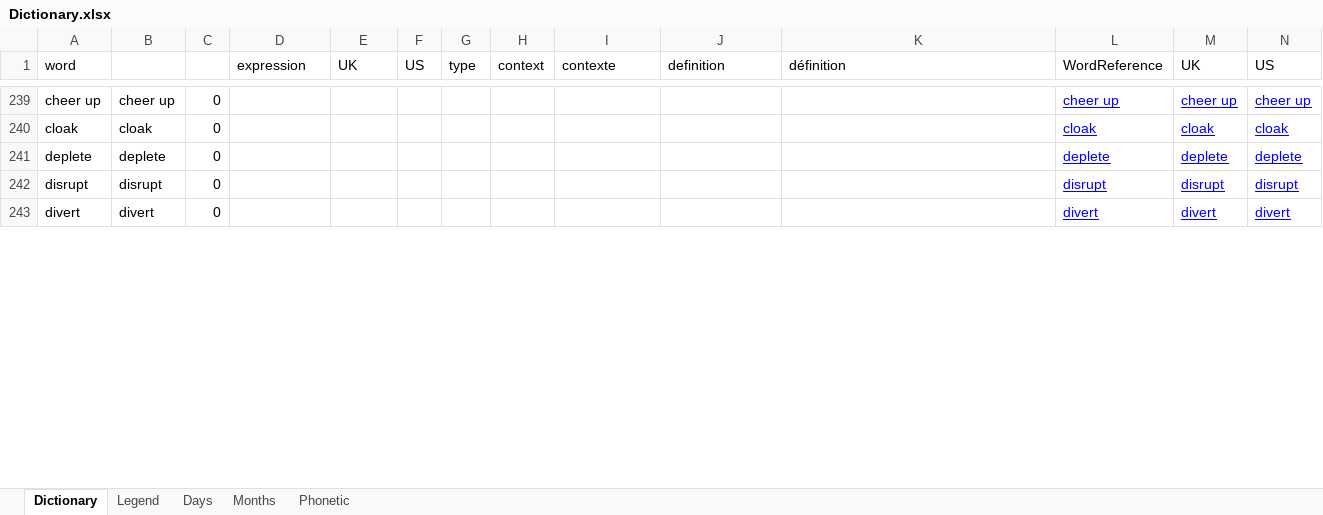
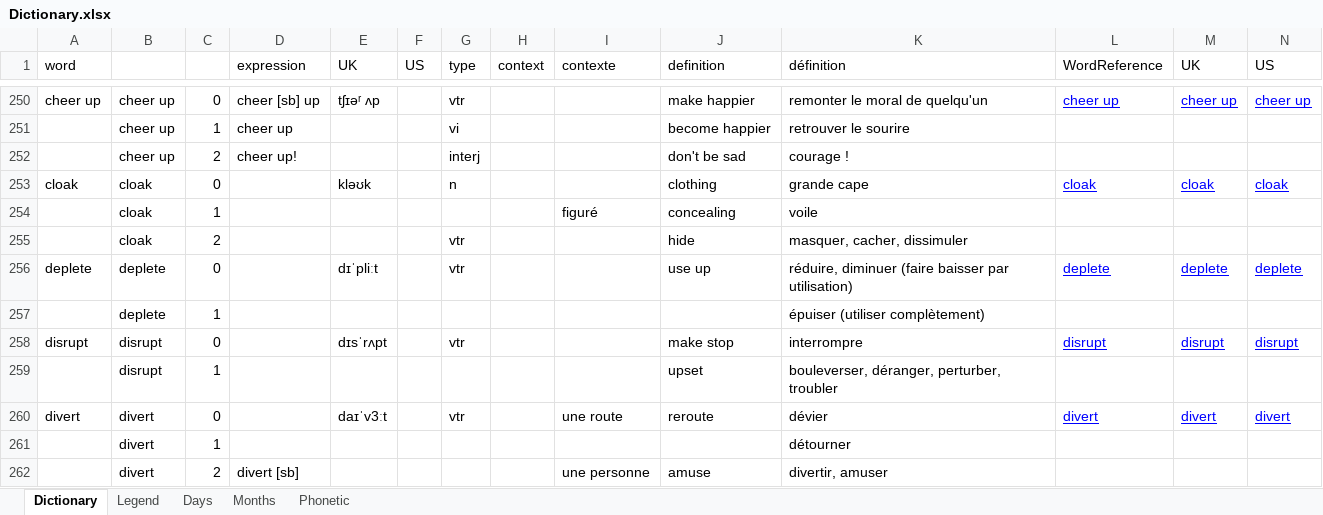
Before and after one commit to PragmaticMemory/PragmaticMemory, an Excel workbook: knowledge/data/input/Dictionary.xlsx, sheet Dictionary, drawn as a sheet; only a part is shown, gaps mark what is left out; values as stored, in another font and other column widths than the file's, no borders; conditional formats not drawn; addresses are those after the commit; the diff covers the shown part only; the diff names each change by its address in the sheet, - before the commit and + after, or states it on an @@ line.

Commit message:
Ajout de definition (anglais)

```diff
--- a/knowledge/data/input/Dictionary.xlsx (sheet Dictionary)
+++ b/knowledge/data/input/Dictionary.xlsx (sheet Dictionary)
-D250 (expression): (empty)
+D250 (expression): cheer [sb] up
-E250 (UK): (empty)
+E250 (UK): tʃɪəʳ ʌp
-G250 (type): (empty)
+G250 (type): vtr
-J250 (definition): (empty)
+J250 (definition): make happier
-K250 (définition): (empty)
+K250 (définition): remonter le moral de quelqu'un
+row 251:  | cheer up | 1 | cheer up |  |  | vi |  |  | become happier | retrouver le sourire
+row 252:  | cheer up | 2 | cheer up! |  |  | interj |  |  | don't be sad | courage !
-E253 (UK): (empty)
+E253 (UK): kləʊk
-G253 (type): (empty)
+G253 (type): n
-J253 (definition): (empty)
+J253 (definition): clothing
-K253 (définition): (empty)
+K253 (définition): grande cape
+row 254:  | cloak | 1 |  |  |  |  |  | figuré | concealing | voile
+row 255:  | cloak | 2 |  |  |  | vtr |  |  | hide | masquer, cacher, dissimuler
-E256 (UK): (empty)
+E256 (UK): dɪˈpliːt
-G256 (type): (empty)
+G256 (type): vtr
-J256 (definition): (empty)
+J256 (definition): use up
-K256 (définition): (empty)
+K256 (définition): réduire, diminuer (faire baisser par utilisation)
+row 257:  | deplete | 1 |  |  |  |  |  |  |  | épuiser (utiliser complètement)
-E258 (UK): (empty)
+E258 (UK): dɪsˈrʌpt
-G258 (type): (empty)
+G258 (type): vtr
-J258 (definition): (empty)
+J258 (definition): make stop
-K258 (définition): (empty)
+K258 (définition): interrompre
+row 259:  | disrupt | 1 |  |  |  |  |  |  | upset | bouleverser, déranger, perturber, troubler
-E260 (UK): (empty)
+E260 (UK): daɪˈv3ːt
-G260 (type): (empty)
+G260 (type): vtr
-I260 (contexte): (empty)
+I260 (contexte): une route
-J260 (definition): (empty)
+J260 (definition): reroute
-K260 (définition): (empty)
+K260 (définition): dévier
+row 261:  | divert | 1 |  |  |  |  |  |  |  | détourner
+row 262:  | divert | 2 | divert [sb] |  |  |  |  | une personne | amuse | divertir, amuser
```
Also changed, not shown: 33 added rows, 4 removed rows and 132 edited cells elsewhere in this sheet, sheet Legend, formulas that keep their value, knowledge/data/input/Dictionnaire.xlsx.
